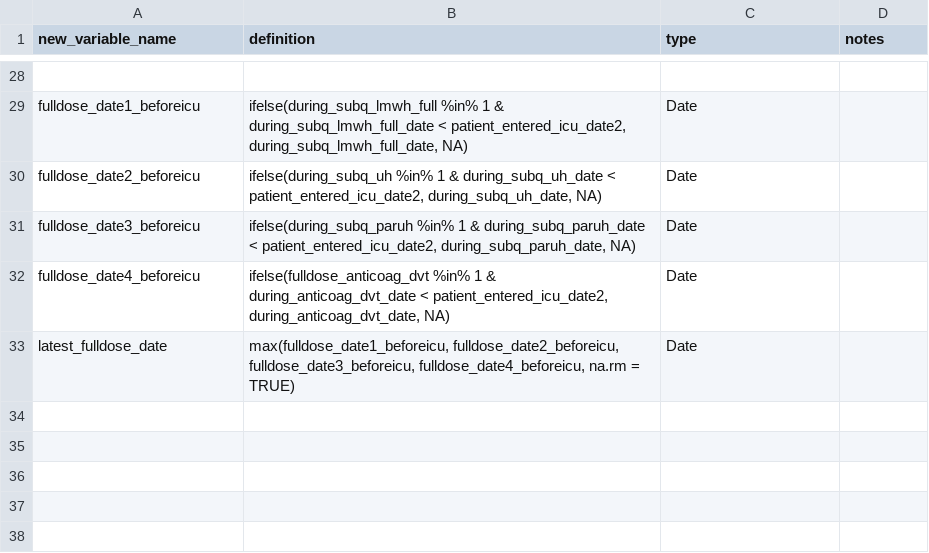
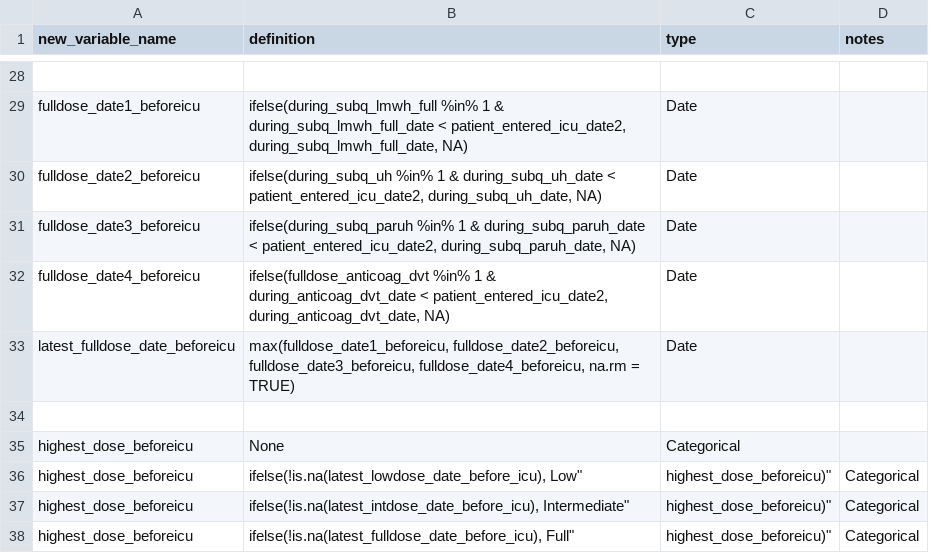
Before and after one commit to rsoren/aha_covid_dataprep_specs, a CSV file: 02_create_new_variables.csv, drawn as a sheet; only a part is shown, gaps mark what is left out.

Commit message:
Update 02_create_new_variables.csv

```diff
--- a/02_create_new_variables.csv
+++ b/02_create_new_variables.csv
@@ -32,2 +32,7 @@ fulldose_date3_beforeicu,"ifelse(during_subq_paruh %in% 1 & during_subq_paruh_da
 fulldose_date4_beforeicu,"ifelse(fulldose_anticoag_dvt %in% 1 & during_anticoag_dvt_date < patient_entered_icu_date2, during_anticoag_dvt_date, NA)","Date",
-latest_fulldose_date,"max(fulldose_date1_beforeicu, fulldose_date2_beforeicu, fulldose_date3_beforeicu, fulldose_date4_beforeicu, na.rm = TRUE)","Date",
+latest_fulldose_date_beforeicu,"max(fulldose_date1_beforeicu, fulldose_date2_beforeicu, fulldose_date3_beforeicu, fulldose_date4_beforeicu, na.rm = TRUE)","Date",
+,,,
+highest_dose_beforeicu,"None","Categorical",
+highest_dose_beforeicu,"ifelse(!is.na(latest_lowdose_date_before_icu), "Low", highest_dose_beforeicu)","Categorical",
+highest_dose_beforeicu,"ifelse(!is.na(latest_intdose_date_before_icu), "Intermediate", highest_dose_beforeicu)","Categorical",
+highest_dose_beforeicu,"ifelse(!is.na(latest_fulldose_date_before_icu), "Full", highest_dose_beforeicu)","Categorical",
```
